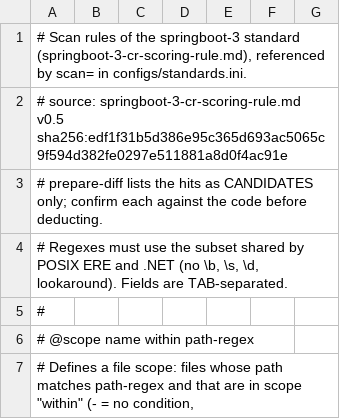
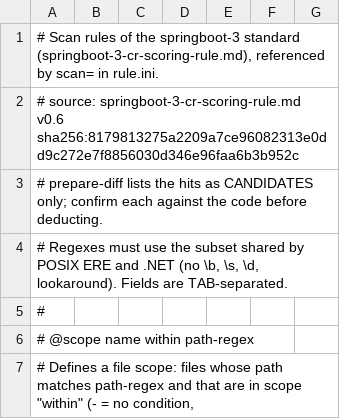
Before and after one commit to samuikaze/code-review-scoring-rules, a TSV file: springboot3-rule/en/springboot-3-cr-scoring-rule.tsv, drawn as a sheet; only a part is shown.

```diff
--- a/springboot3-rule/en/springboot-3-cr-scoring-rule.tsv
+++ b/springboot3-rule/en/springboot-3-cr-scoring-rule.tsv
@@ -1,3 +1,3 @@
-# Scan rules of the springboot-3 standard (springboot-3-cr-scoring-rule.md), referenced by scan= in configs/standards.ini.
-# source: springboot-3-cr-scoring-rule.md v0.5 sha256:edf1f31b5d386e95c365d693ac5065c9f594d382fe0297e511881a8d0f4ac91e
+# Scan rules of the springboot-3 standard (springboot-3-cr-scoring-rule.md), referenced by scan= in rule.ini.
+# source: springboot-3-cr-scoring-rule.md v0.6 sha256:8179813275a2209a7ce96082313e0dd9c272e7f8856030d346e96faa6b3b952c
 # prepare-diff lists the hits as CANDIDATES only; confirm each against the code before deducting.
```
Also changed, not shown: common-rule/en/common-cr-scoring-rule.tsv, common-rule/zh-tw/common-cr-scoring-rule.tsv, 11 other files.
